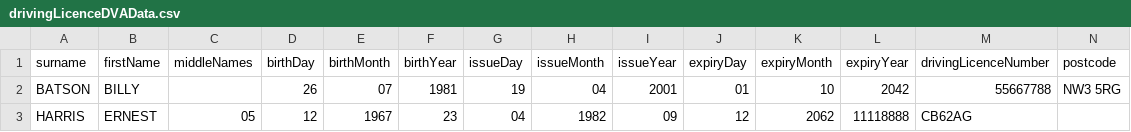
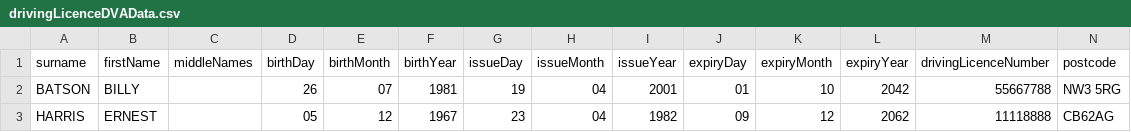
Before and after one commit to govuk-one-login/performance-testing, a CSV file: deploy/scripts/src/data/drivingLicenceDVAData.csv, drawn as a sheet.

Commit message:
Update deploy/scripts/src/data/drivingLicenceDVAData.csv
Co-authored-by: Tom Dann <110121463+Tom-Dann@users.noreply.github.com>

Update deploy/scripts/src/data/drivingLicenceDVLAData.csv

Co-authored-by: Tom Dann <110121463+Tom-Dann@users.noreply.github.com>

Update deploy/scripts/src/test-LimeCRI.ts

Co-authored-by: Tom Dann <110121463+Tom-Dann@users.noreply.github.com>

Update deploy/scripts/src/test-LimeCRI.ts

Co-authored-by: Tom Dann <110121463+Tom-Dann@users.noreply.github.com>

Update deploy/scripts/src/test-LimeCRI.ts

Co-authored-by: Tom Dann <110121463+Tom-Dann@users.noreply.github.com>

Update deploy/scripts/src/test-LimeCRI.ts

Co-authored-by: Tom Dann <110121463+Tom-Dann@users.noreply.github.com>

```diff
--- a/deploy/scripts/src/data/drivingLicenceDVAData.csv
+++ b/deploy/scripts/src/data/drivingLicenceDVAData.csv
@@ -2,2 +2,2 @@ surname,firstName,middleNames,birthDay,birthMonth,birthYear,issueDay,issueMonth,
 BATSON,BILLY,,26,07,1981,19,04,2001,01,10,2042,55667788,NW3 5RG
-HARRIS,ERNEST,05,12,1967,23,04,1982,09,12,2062,11118888,CB62AG
+HARRIS,ERNEST,,05,12,1967,23,04,1982,09,12,2062,11118888,CB62AG
```
Also changed, not shown: deploy/scripts/src/data/drivingLicenceDVLAData.csv, 1 other file.
